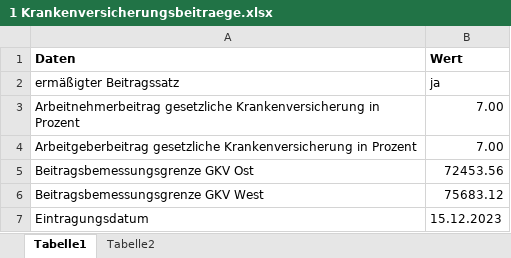
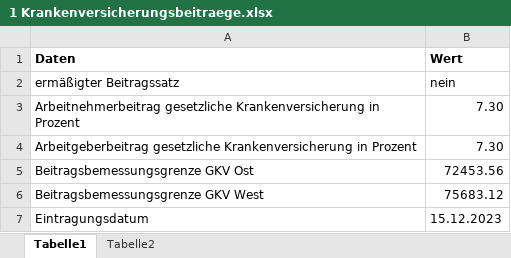
Before and after one commit to FreudenbergMax/Personalstammdatenbank, an Excel workbook: src/main/insert Sozialversicherungsdaten/1 Krankenversicherungsbeitraege.xlsx, sheet Tabelle1, drawn as a sheet; values as stored, in another font and other column widths than the file's, no borders; the diff names each change by its address in the sheet, - before the commit and + after, or states it on an @@ line.

```diff
--- a/src/main/insert Sozialversicherungsdaten/1 Krankenversicherungsbeitraege.xlsx (sheet Tabelle1)
+++ b/src/main/insert Sozialversicherungsdaten/1 Krankenversicherungsbeitraege.xlsx (sheet Tabelle1)
-B2 (Wert): ja
+B2 (Wert): nein
-B3:B4 (Wert): 7.00
+B3:B4 (Wert): 7.30
```
Also changed, not shown: src/main/insert Entgeltdaten/1 Gewerkschaft.xlsx, src/main/insert Sozialversicherungsdaten/10 Berufsgenossenschaft.xlsx, 18 other files.
